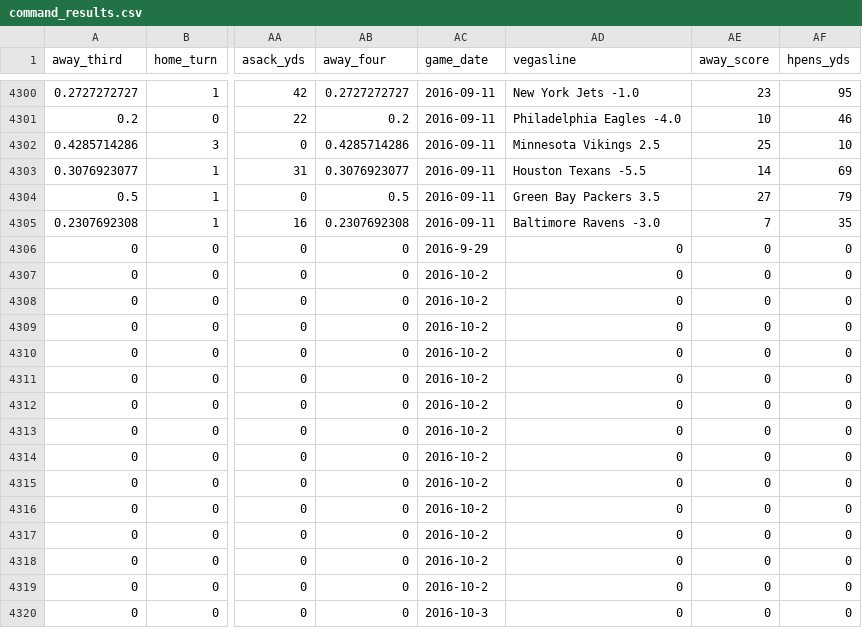
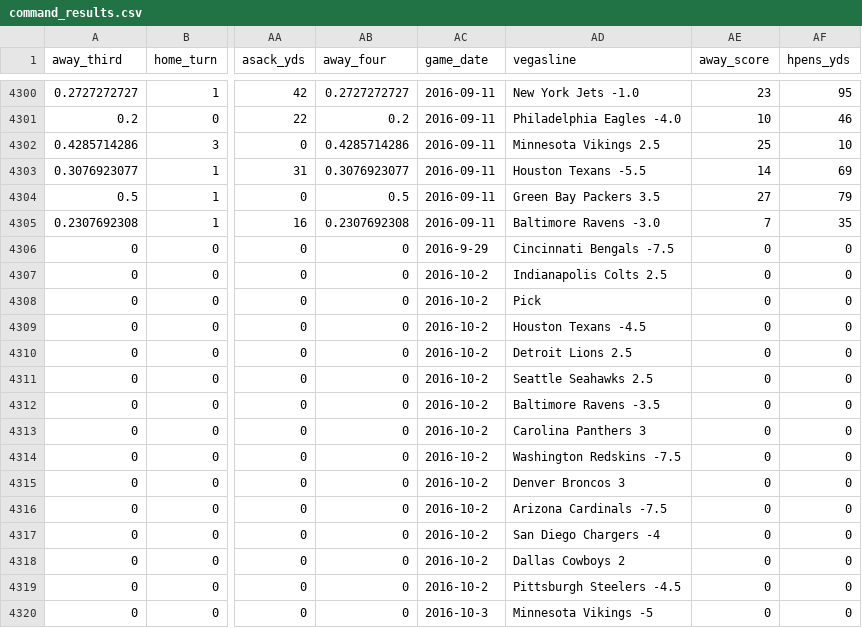
Before and after one commit to jeffpohlmeyer/Python-Machine-Learning-NFL-Game-Predictor, a CSV file: nflscraper/command_results.csv, drawn as a sheet; only a part is shown, gaps mark what is left out; the diff names each change by its address in the sheet, - before the commit and + after, or states it on an @@ line.

Commit message:
'Currently have what feels like a working model that will be tested starting next week.  Need to figure out some way to automatically pull in spreads and matchup information so I don't have to manually input the data but the focus so far was just getting it to work.'

```diff
--- a/nflscraper/command_results.csv
+++ b/nflscraper/command_results.csv
-AD4306 (vegasline): 0
+AD4306 (vegasline): Cincinnati Bengals -7.5
-AD4307 (vegasline): 0
+AD4307 (vegasline): Indianapolis Colts 2.5
-AD4308 (vegasline): 0
+AD4308 (vegasline): Pick
-AD4309 (vegasline): 0
+AD4309 (vegasline): Houston Texans -4.5
-AD4310 (vegasline): 0
+AD4310 (vegasline): Detroit Lions 2.5
-AD4311 (vegasline): 0
+AD4311 (vegasline): Seattle Seahawks 2.5
-AD4312 (vegasline): 0
+AD4312 (vegasline): Baltimore Ravens -3.5
-AD4313 (vegasline): 0
+AD4313 (vegasline): Carolina Panthers 3
-AD4314 (vegasline): 0
+AD4314 (vegasline): Washington Redskins -7.5
-AD4315 (vegasline): 0
+AD4315 (vegasline): Denver Broncos 3
-AD4316 (vegasline): 0
+AD4316 (vegasline): Arizona Cardinals -7.5
-AD4317 (vegasline): 0
+AD4317 (vegasline): San Diego Chargers -4
-AD4318 (vegasline): 0
+AD4318 (vegasline): Dallas Cowboys 2
-AD4319 (vegasline): 0
+AD4319 (vegasline): Pittsburgh Steelers -4.5
-AD4320 (vegasline): 0
+AD4320 (vegasline): Minnesota Vikings -5
```
Also changed, not shown: 2 other files.
